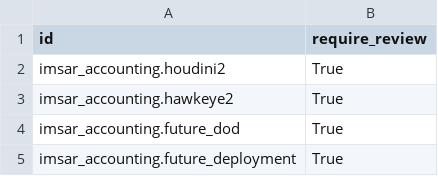
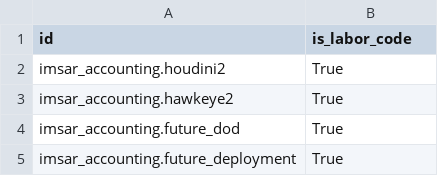
Before and after one commit to benrolsen/openerp-custom-addons, a CSV file: imsar_demo_data/account.analytic.account.csv, drawn as a sheet; only a part is shown.

```diff
--- a/imsar_demo_data/account.analytic.account.csv
+++ b/imsar_demo_data/account.analytic.account.csv
@@ -1,2 +1,2 @@
-id,require_review
+id,is_labor_code
 imsar_accounting.houdini2,True
```
Also changed, not shown: imsar_demo_data/account.routing.line.csv, imsar_demo_data/product.template.csv, 27 other files.
